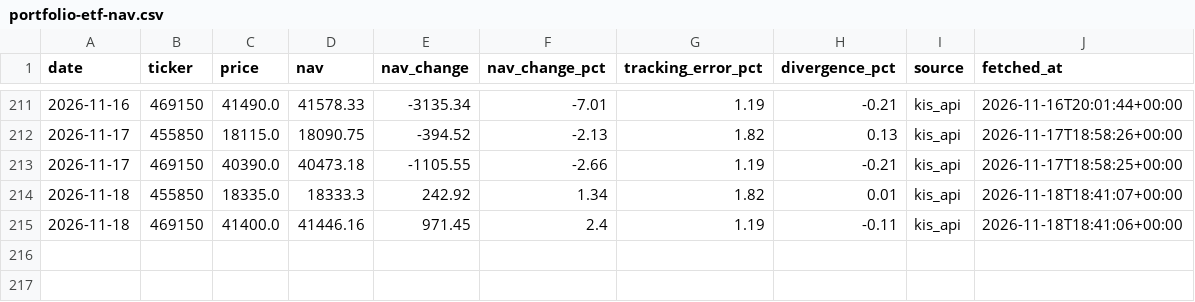
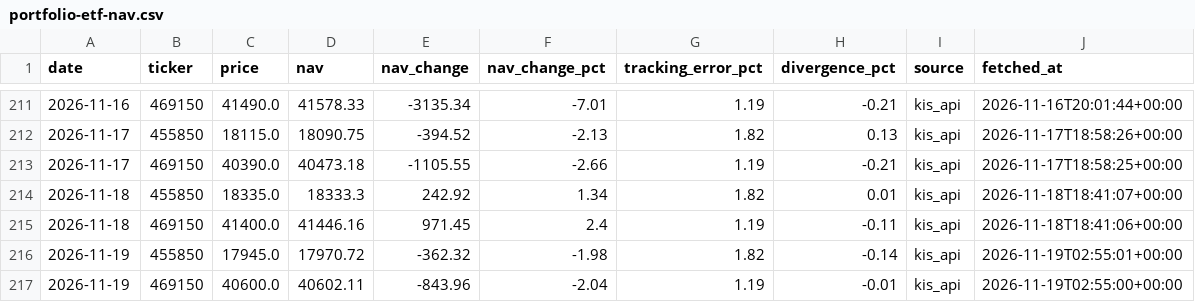
Before and after one commit to stevekoo-ai/Repo_name, a CSV file: sources/portfolio-etf-nav.csv, drawn as a sheet; only a part is shown, gaps mark what is left out.

```diff
--- a/sources/portfolio-etf-nav.csv
+++ b/sources/portfolio-etf-nav.csv
@@ -215 +215,3 @@ date,ticker,price,nav,nav_change,nav_change_pct,tracking_error_pct,divergence_pc
 2026-11-18,469150,41400.0,41446.16,971.45,2.4,1.19,-0.11,kis_api,2026-11-18T18:41:06+00:00
+2026-11-19,455850,17945.0,17970.72,-362.32,-1.98,1.82,-0.14,kis_api,2026-11-19T02:55:01+00:00
+2026-11-19,469150,40600.0,40602.11,-843.96,-2.04,1.19,-0.01,kis_api,2026-11-19T02:55:00+00:00
```
Also changed, not shown: sources/automation-run-log.csv, sources/kr-index-quote.csv, 5 other files.
